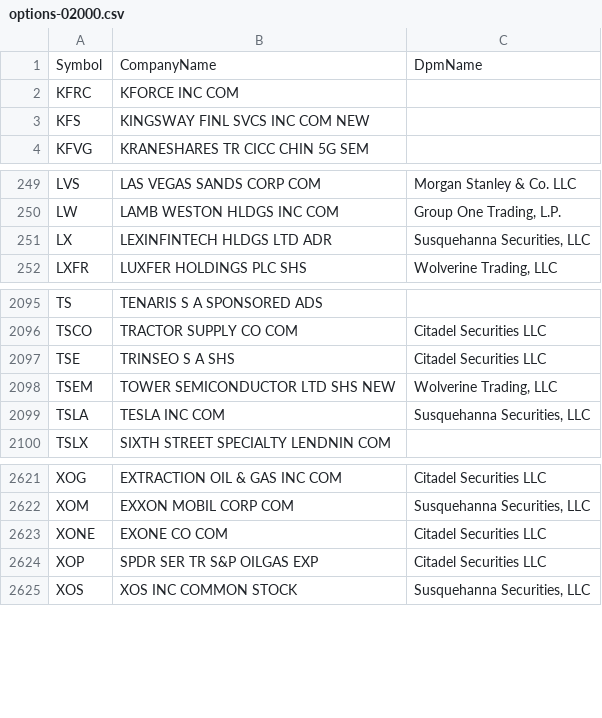
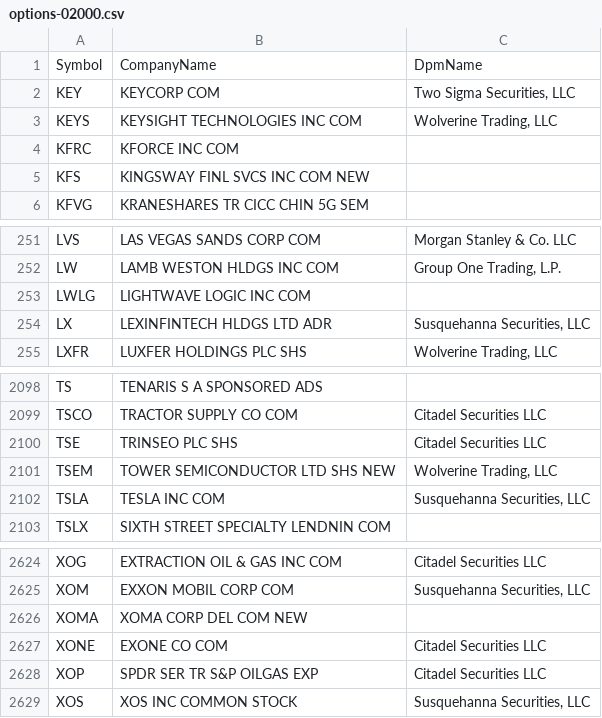
Before and after one commit to haoenhui/usa-optionable-stocks, a CSV file: options-02000.csv, drawn as a sheet; only a part is shown, gaps mark what is left out.

```diff
--- a/options-02000.csv
+++ b/options-02000.csv
@@ -1,2 +1,4 @@
 Symbol,CompanyName,DpmName
+KEY,KEYCORP COM,"Two Sigma Securities, LLC"
+KEYS,KEYSIGHT TECHNOLOGIES INC COM,"Wolverine Trading, LLC"
 KFRC,KFORCE INC COM,
@@ -250,2 +252,3 @@ LVS,LAS VEGAS SANDS CORP COM,Morgan Stanley & Co. LLC
 LW,LAMB WESTON HLDGS INC COM,"Group One Trading, L.P."
+LWLG,LIGHTWAVE LOGIC INC COM,
 LX,LEXINFINTECH HLDGS LTD ADR,"Susquehanna Securities, LLC"
@@ -2096,3 +2099,3 @@ TS,TENARIS S A SPONSORED ADS,
 TSCO,TRACTOR SUPPLY CO COM,Citadel Securities LLC
-TSE,TRINSEO S A SHS,Citadel Securities LLC
+TSE,TRINSEO PLC SHS,Citadel Securities LLC
 TSEM,TOWER SEMICONDUCTOR LTD SHS NEW,"Wolverine Trading, LLC"
@@ -2622,2 +2625,3 @@ XOG,EXTRACTION OIL & GAS INC COM,Citadel Securities LLC
 XOM,EXXON MOBIL CORP COM,"Susquehanna Securities, LLC"
+XOMA,XOMA CORP DEL COM NEW,
 XONE,EXONE CO COM,Citadel Securities LLC
```
Also changed, not shown: options-00000.csv.
